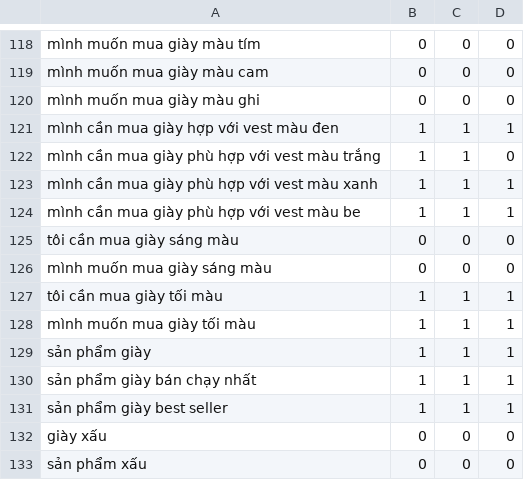
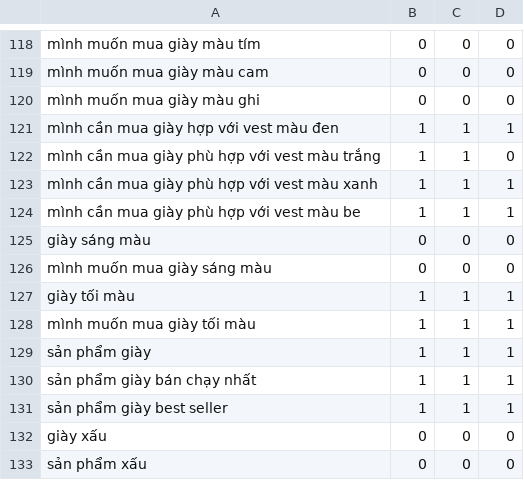
Before and after one commit to DangCaoHau2004/chat_bot_messenger, a CSV file: src/data/cau_hoi/pl_giay.csv, drawn as a sheet; only a part is shown, gaps mark what is left out.

```diff
--- a/src/data/cau_hoi/pl_giay.csv
+++ b/src/data/cau_hoi/pl_giay.csv
@@ -124,5 +124,5 @@ mình cần mua giày phù hợp với vest màu xanh,1,1,1
 mình cần mua giày phù hợp với vest màu be,1,1,1
-tôi cần mua giày sáng màu,0,0,0
+giày sáng màu,0,0,0
 mình muốn mua giày sáng màu,0,0,0
-tôi cần mua giày tối màu,1,1,1
+giày tối màu,1,1,1
 mình muốn mua giày tối màu,1,1,1
```
Also changed, not shown: src/data/cau_hoi/pl_ao_so_mi.csv, src/data/cau_hoi/pl_quan_au.csv, 2 other files.
